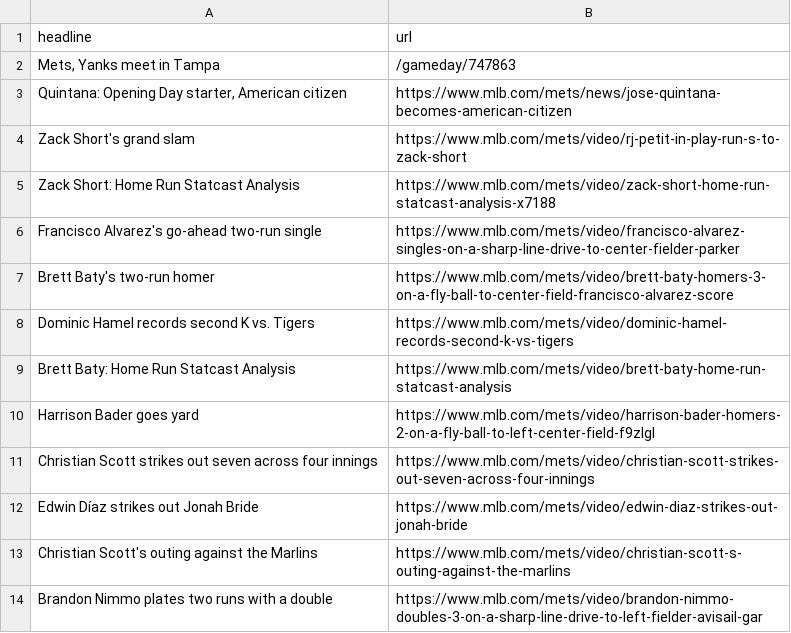
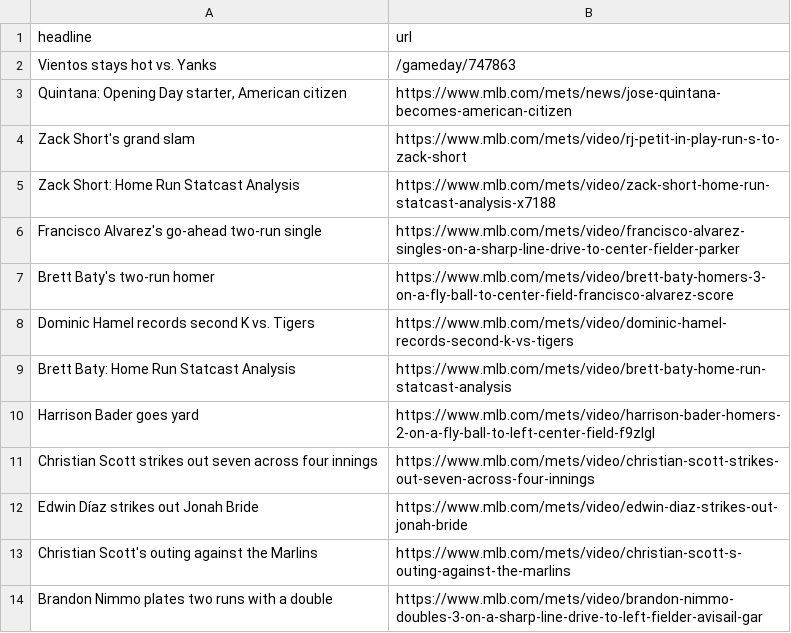
Before and after one commit to atd124/autoscraper-history-main, a CSV file: mets-headlines.csv, drawn as a sheet.

```diff
--- a/mets-headlines.csv
+++ b/mets-headlines.csv
@@ -1,3 +1,3 @@
 headline,url
-"Mets, Yanks meet in Tampa",/gameday/747863
+Vientos stays hot vs. Yanks,/gameday/747863
 "Quintana: Opening Day starter, American citizen",https://www.mlb.com/mets/news/jose-quintana-becomes-american-citizen
```
